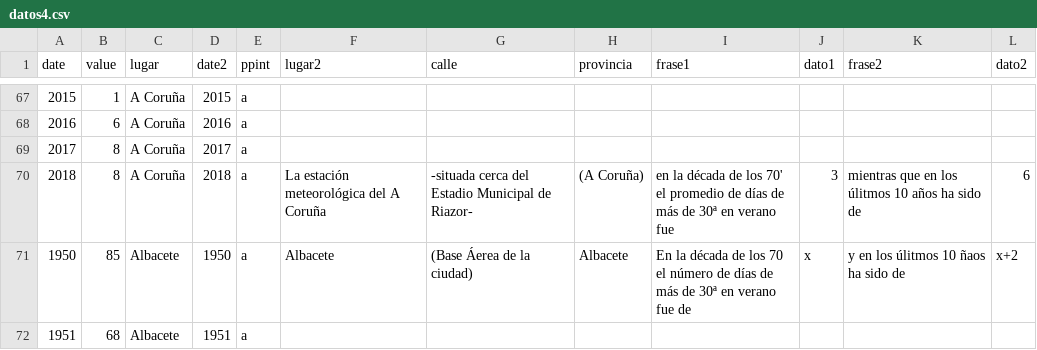
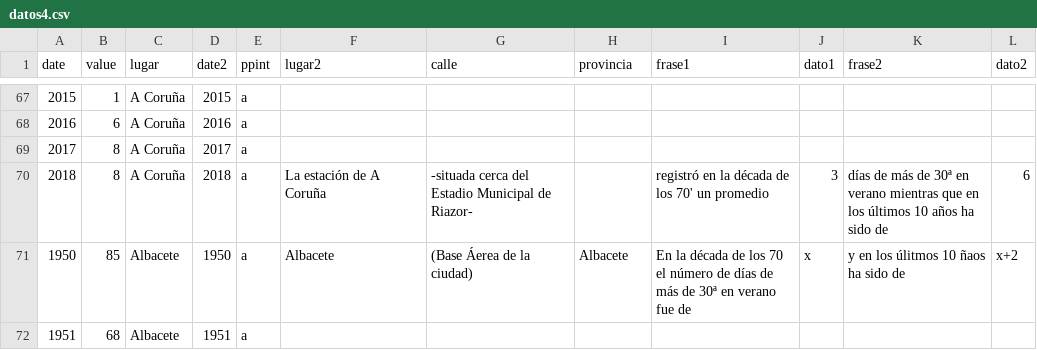
Before and after one commit to VangData/prova, a CSV file: datos4.csv, drawn as a sheet; only a part is shown, gaps mark what is left out.

Commit message:
Update datos4.csv

```diff
--- a/datos4.csv
+++ b/datos4.csv
@@ -69,3 +69,3 @@ date,value,lugar,date2,ppint,lugar2,calle,provincia,frase1,dato1,frase2,dato2
 2017,8,A Coruña,2017,a, , , , , , ,
-2018,8,A Coruña,2018,a,La estación meteorológica del A Coruña, -situada cerca del Estadio Municipal de Riazor-, (A Coruña), en la década de los 70' el promedio de días de más de 30ª en verano fue ,3 ,mientras que en los úlitmos 10 años ha sido de ,6
+2018,8,A Coruña,2018,a,La estación de A Coruña, -situada cerca del Estadio Municipal de Riazor-,, registró en la década de los 70' un promedio, 3 ,días de más de 30ª en verano mientras que en los últimos 10 años ha sido de ,6
 1950,85,Albacete,1950,a,Albacete,(Base Áerea de la ciudad),Albacete,En la década de los 70 el número de días de más de 30ª en verano fue de,x,y en los úlitmos 10 ñaos ha sido de,x+2
```
